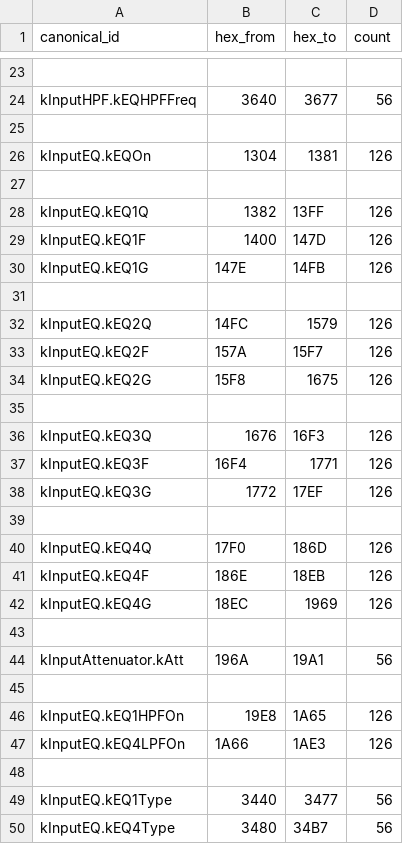
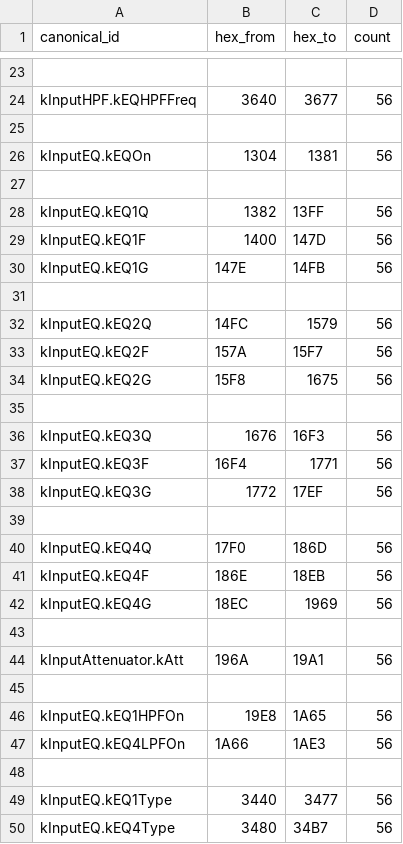
Before and after one commit to unseatedsun1402/YamahaMixerControl, a CSV file: nrpn_m7cl/all_nrpn.csv, drawn as a sheet; only a part is shown, gaps mark what is left out; the diff covers the shown part only.

Commit message:
Bug fix, nrpn .put in canonical registry had wrong key and never matched (#95)

```diff
--- a/nrpn_m7cl/all_nrpn.csv
+++ b/nrpn_m7cl/all_nrpn.csv
@@ -25,19 +25,19 @@ kInputHPF.kEQHPFFreq,3640,3677,56
 
-kInputEQ.kEQOn,1304,1381,126
+kInputEQ.kEQOn,1304,1381,56
 
-kInputEQ.kEQ1Q,1382,13FF,126
-kInputEQ.kEQ1F,1400,147D,126
-kInputEQ.kEQ1G,147E,14FB,126
+kInputEQ.kEQ1Q,1382,13FF,56
+kInputEQ.kEQ1F,1400,147D,56
+kInputEQ.kEQ1G,147E,14FB,56
 
-kInputEQ.kEQ2Q,14FC,1579,126
-kInputEQ.kEQ2F,157A,15F7,126
-kInputEQ.kEQ2G,15F8,1675,126
+kInputEQ.kEQ2Q,14FC,1579,56
+kInputEQ.kEQ2F,157A,15F7,56
+kInputEQ.kEQ2G,15F8,1675,56
 
-kInputEQ.kEQ3Q,1676,16F3,126
-kInputEQ.kEQ3F,16F4,1771,126
-kInputEQ.kEQ3G,1772,17EF,126
+kInputEQ.kEQ3Q,1676,16F3,56
+kInputEQ.kEQ3F,16F4,1771,56
+kInputEQ.kEQ3G,1772,17EF,56
 
-kInputEQ.kEQ4Q,17F0,186D,126
-kInputEQ.kEQ4F,186E,18EB,126
-kInputEQ.kEQ4G,18EC,1969,126
+kInputEQ.kEQ4Q,17F0,186D,56
+kInputEQ.kEQ4F,186E,18EB,56
+kInputEQ.kEQ4G,18EC,1969,56
 
@@ -45,4 +45,4 @@ kInputAttenuator.kAtt,196A,19A1,56
 
-kInputEQ.kEQ1HPFOn,19E8,1A65,126
-kInputEQ.kEQ4LPFOn,1A66,1AE3,126
+kInputEQ.kEQ1HPFOn,19E8,1A65,56
+kInputEQ.kEQ4LPFOn,1A66,1AE3,56
 
```
Also changed, not shown: 6 edited cells elsewhere in this file, 8 other files.
